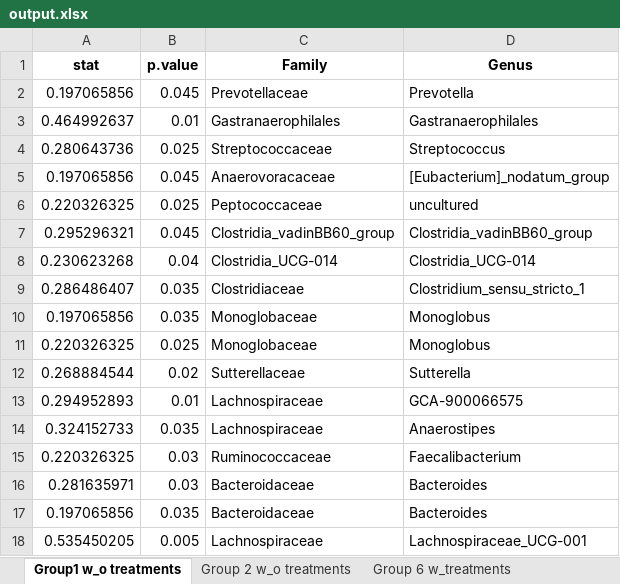
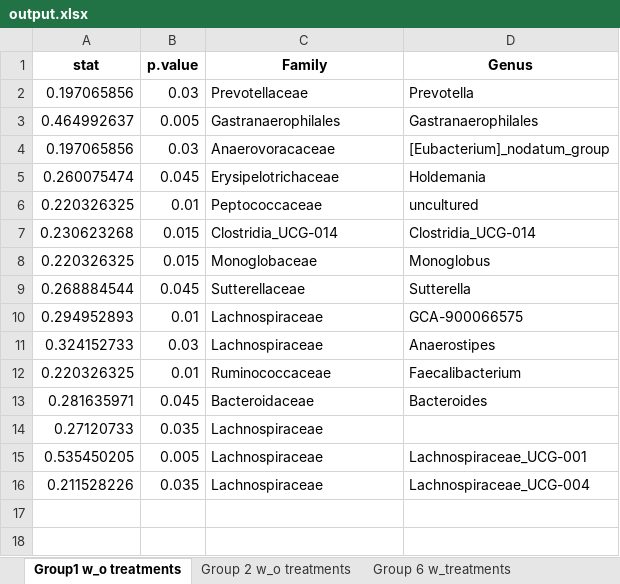
Before and after one commit to Xpado-star/MICB-475-Team-2, an Excel workbook: R_files/Indicator Taxa/output.xlsx, sheet Group1 w_o treatments, drawn as a sheet; values as stored, in another font and other column widths than the file's, no borders; removed rows and columns are numbered as before the commit, all else as after; the diff names each change by its address in the sheet, - before the commit and + after, or states it on an @@ line.

```diff
--- a/R_files/Indicator Taxa/output.xlsx (sheet Group1 w_o treatments)
+++ b/R_files/Indicator Taxa/output.xlsx (sheet Group1 w_o treatments)
-B2 (p.value): 0.045
+B2 (p.value): 0.03
-B3 (p.value): 0.01
+B3 (p.value): 0.005
-row 4: 0.280643736 | 0.025 | Streptococcaceae | Streptococcus
-B4 (p.value): 0.045
+B4 (p.value): 0.03
+row 5: 0.260075474 | 0.045 | Erysipelotrichaceae | Holdemania
-B6 (p.value): 0.025
+B6 (p.value): 0.01
-row 7: 0.295296321 | 0.045 | Clostridia_vadinBB60_group | Clostridia_vadinBB60_group
-B7 (p.value): 0.04
+B7 (p.value): 0.015
-row 9: 0.286486407 | 0.035 | Clostridiaceae | Clostridium_sensu_stricto_1
-row 10: 0.197065856 | 0.035 | Monoglobaceae | Monoglobus
-B8 (p.value): 0.025
+B8 (p.value): 0.015
-B9 (p.value): 0.02
+B9 (p.value): 0.045
-B11 (p.value): 0.035
+B11 (p.value): 0.03
-B12 (p.value): 0.03
+B12 (p.value): 0.01
-B13 (p.value): 0.03
+B13 (p.value): 0.045
-row 17: 0.197065856 | 0.035 | Bacteroidaceae | Bacteroides
+row 14: 0.27120733 | 0.035 | Lachnospiraceae
+row 16: 0.211528226 | 0.035 | Lachnospiraceae | Lachnospiraceae_UCG-004
```
Also changed, not shown: sheet Group 6 w_treatments, sheet Group 2 w_o treatments, other sheet tabs, 3 other files.
